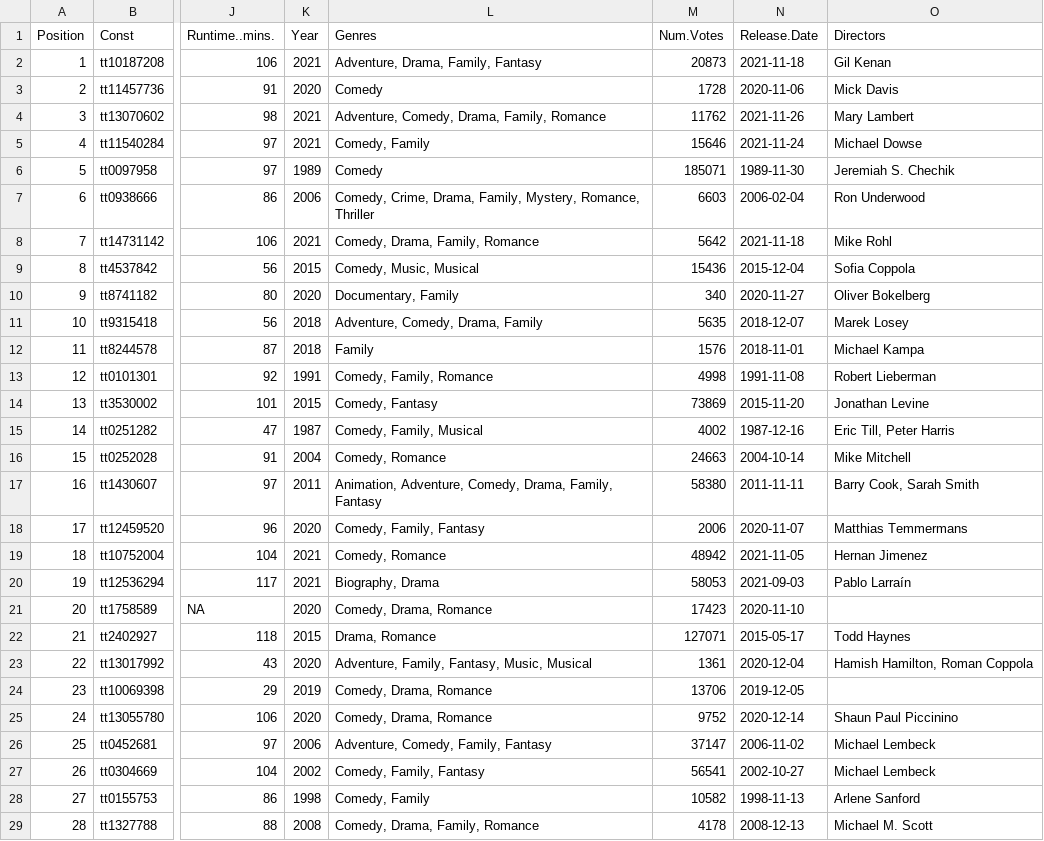
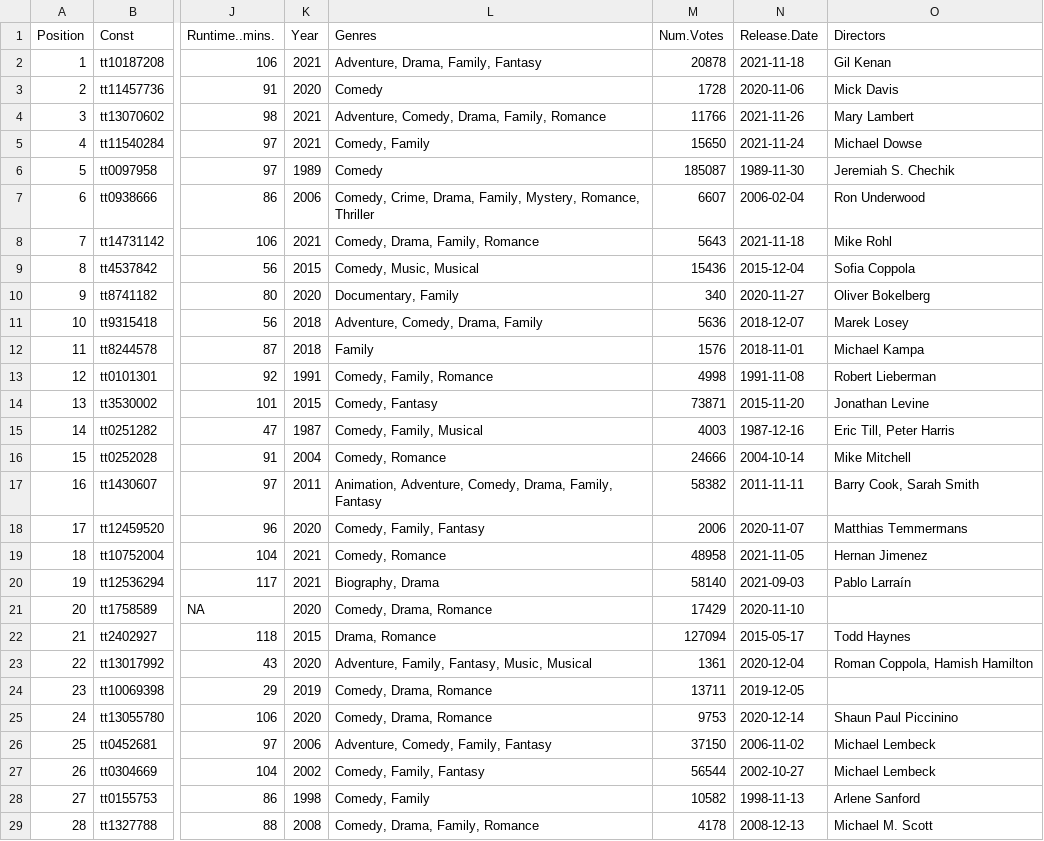
Before and after one commit to jacobmgreer/Media-Consumption, a CSV file: datasets/holidaze.csv, drawn as a sheet; only a part is shown, gaps mark what is left out; the diff covers the shown part only; the diff names each change by its address in the sheet, - before the commit and + after, or states it on an @@ line.

```diff
--- a/datasets/holidaze.csv
+++ b/datasets/holidaze.csv
-M2 (Num.Votes): 20873
+M2 (Num.Votes): 20878
-M4 (Num.Votes): 11762
+M4 (Num.Votes): 11766
-M5 (Num.Votes): 15646
+M5 (Num.Votes): 15650
-M6 (Num.Votes): 185071
+M6 (Num.Votes): 185087
-M7 (Num.Votes): 6603
+M7 (Num.Votes): 6607
-M8 (Num.Votes): 5642
+M8 (Num.Votes): 5643
-M11 (Num.Votes): 5635
+M11 (Num.Votes): 5636
-M14 (Num.Votes): 73869
+M14 (Num.Votes): 73871
-M15 (Num.Votes): 4002
+M15 (Num.Votes): 4003
-M16 (Num.Votes): 24663
+M16 (Num.Votes): 24666
-M17 (Num.Votes): 58380
+M17 (Num.Votes): 58382
-M19 (Num.Votes): 48942
+M19 (Num.Votes): 48958
-M20 (Num.Votes): 58053
+M20 (Num.Votes): 58140
-M21 (Num.Votes): 17423
+M21 (Num.Votes): 17429
-M22 (Num.Votes): 127071
+M22 (Num.Votes): 127094
-O23 (Directors): Hamish Hamilton, Roman Coppola
+O23 (Directors): Roman Coppola, Hamish Hamilton
-M24 (Num.Votes): 13706
+M24 (Num.Votes): 13711
-M25 (Num.Votes): 9752
+M25 (Num.Votes): 9753
-M26 (Num.Votes): 37147
+M26 (Num.Votes): 37150
-M27 (Num.Votes): 56541
+M27 (Num.Votes): 56544
```
Also changed, not shown: 83 edited cells elsewhere in this file, datasets/AFI-Silver.csv, datasets/Oscars/AwardTypeSummary.csv, 5 other files.
